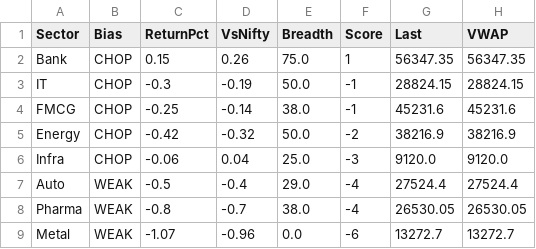
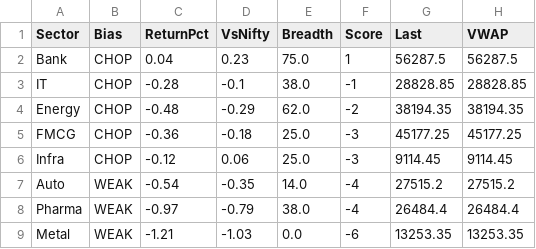
Before and after one commit to Ayushsingh1513/trading-terminal, a CSV file: sector_data.csv, drawn as a sheet.

```diff
--- a/sector_data.csv
+++ b/sector_data.csv
@@ -1,9 +1,9 @@
 Sector,Bias,ReturnPct,VsNifty,Breadth,Score,Last,VWAP
-Bank,CHOP,0.15,0.26,75.0,1,56347.35,56347.35
-IT,CHOP,-0.3,-0.19,50.0,-1,28824.15,28824.15
-FMCG,CHOP,-0.25,-0.14,38.0,-1,45231.6,45231.6
-Energy,CHOP,-0.42,-0.32,50.0,-2,38216.9,38216.9
-Infra,CHOP,-0.06,0.04,25.0,-3,9120.0,9120.0
-Auto,WEAK,-0.5,-0.4,29.0,-4,27524.4,27524.4
-Pharma,WEAK,-0.8,-0.7,38.0,-4,26530.05,26530.05
-Metal,WEAK,-1.07,-0.96,0.0,-6,13272.7,13272.7
+Bank,CHOP,0.04,0.23,75.0,1,56287.5,56287.5
+IT,CHOP,-0.28,-0.1,38.0,-1,28828.85,28828.85
+Energy,CHOP,-0.48,-0.29,62.0,-2,38194.35,38194.35
+FMCG,CHOP,-0.36,-0.18,25.0,-3,45177.25,45177.25
+Infra,CHOP,-0.12,0.06,25.0,-3,9114.45,9114.45
+Auto,WEAK,-0.54,-0.35,14.0,-4,27515.2,27515.2
+Pharma,WEAK,-0.97,-0.79,38.0,-4,26484.4,26484.4
+Metal,WEAK,-1.21,-1.03,0.0,-6,13253.35,13253.35
```
Also changed, not shown: 1 other file.
